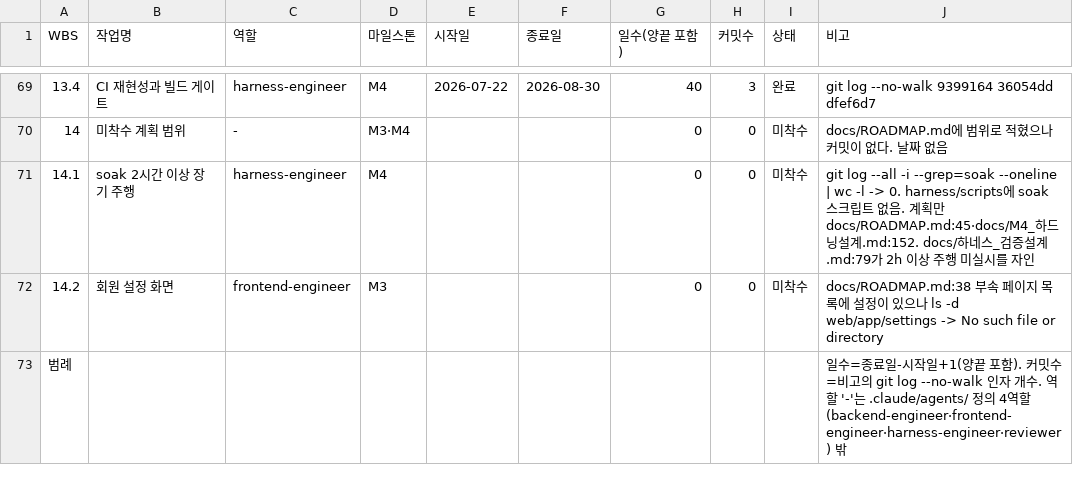
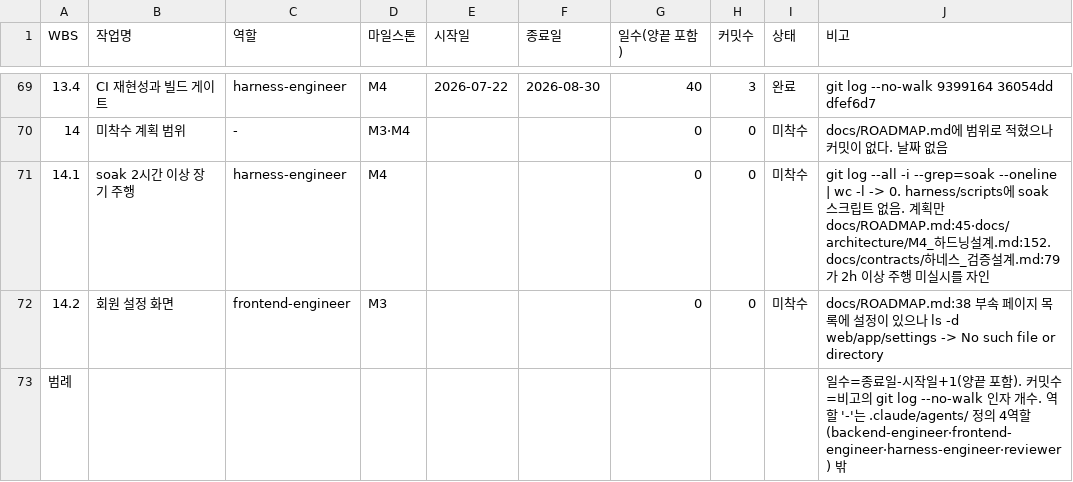
Before and after one commit to SanghyeokLee-KR/failstop, a CSV file: 제출_20260901/WBS.csv, drawn as a sheet; only a part is shown, gaps mark what is left out.

```diff
--- a/제출_20260901/WBS.csv
+++ b/제출_20260901/WBS.csv
@@ -70,3 +70,3 @@
 14,미착수 계획 범위,-,M3·M4,,,0,0,미착수,docs/ROADMAP.md에 범위로 적혔으나 커밋이 없다. 날짜 없음
-14.1,soak 2시간 이상 장기 주행,harness-engineer,M4,,,0,0,미착수,git log --all -i --grep=soak --oneline | wc -l -> 0. harness/scripts에 soak 스크립트 없음. 계획만 docs/ROADMAP.md:45·docs/M4_하드닝설계.md:152. docs/하네스_검증설계.md:79가 2h 이상 주행 미실시를 자인
+14.1,soak 2시간 이상 장기 주행,harness-engineer,M4,,,0,0,미착수,git log --all -i --grep=soak --oneline | wc -l -> 0. harness/scripts에 soak 스크립트 없음. 계획만 docs/ROADMAP.md:45·docs/architecture/M4_하드닝설계.md:152. docs/contracts/하네스_검증설계.md:79가 2h 이상 주행 미실시를 자인
 14.2,회원 설정 화면,frontend-engineer,M3,,,0,0,미착수,docs/ROADMAP.md:38 부속 페이지 목록에 설정이 있으나 ls -d web/app/settings -> No such file or directory
```
Also changed, not shown: 제출_20260901/WBS_마일스톤.csv, 49 other files.
